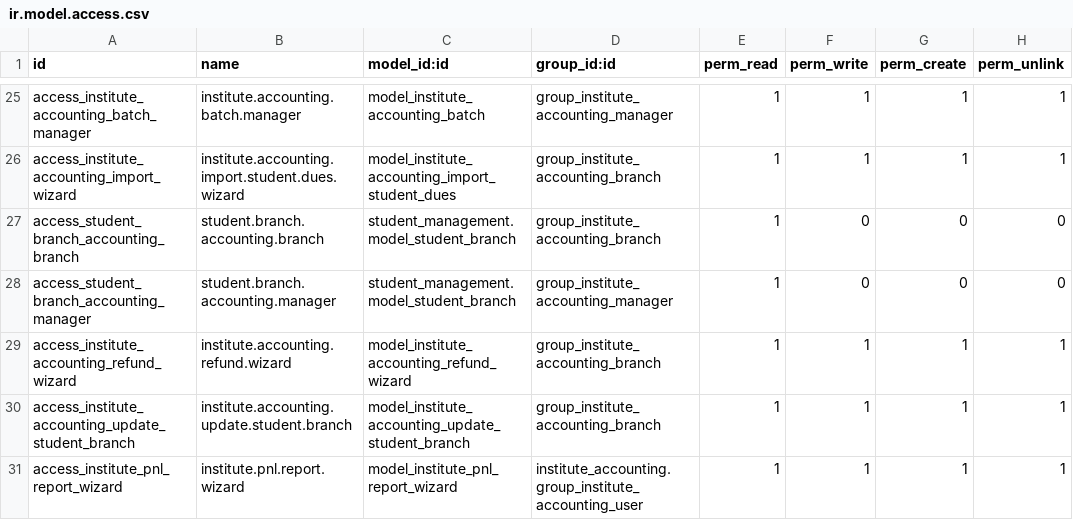
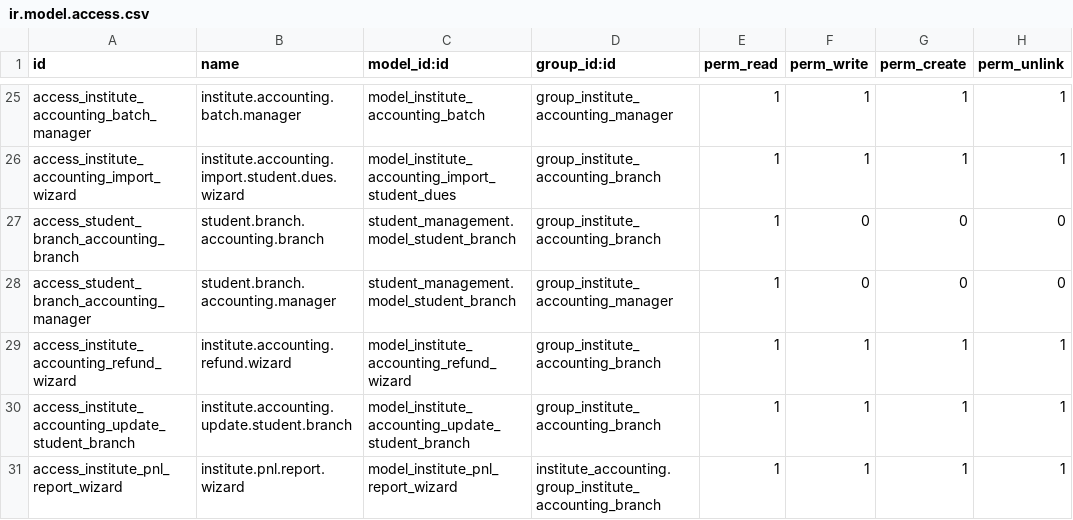
Before and after one commit to odoocrafts/institute_accounting, a CSV file: security/ir.model.access.csv, drawn as a sheet; only a part is shown, gaps mark what is left out.

Commit message:
fix: update access group for institute pnl report wizard to branch manager

```diff
--- a/security/ir.model.access.csv
+++ b/security/ir.model.access.csv
@@ -30,2 +30,2 @@ access_institute_accounting_refund_wizard,institute.accounting.refund.wizard,mod
 access_institute_accounting_update_student_branch,institute.accounting.update.student.branch,model_institute_accounting_update_student_branch,group_institute_accounting_branch,1,1,1,1
-access_institute_pnl_report_wizard,institute.pnl.report.wizard,model_institute_pnl_report_wizard,institute_accounting.group_institute_accounting_user,1,1,1,1
+access_institute_pnl_report_wizard,institute.pnl.report.wizard,model_institute_pnl_report_wizard,institute_accounting.group_institute_accounting_branch,1,1,1,1
```
